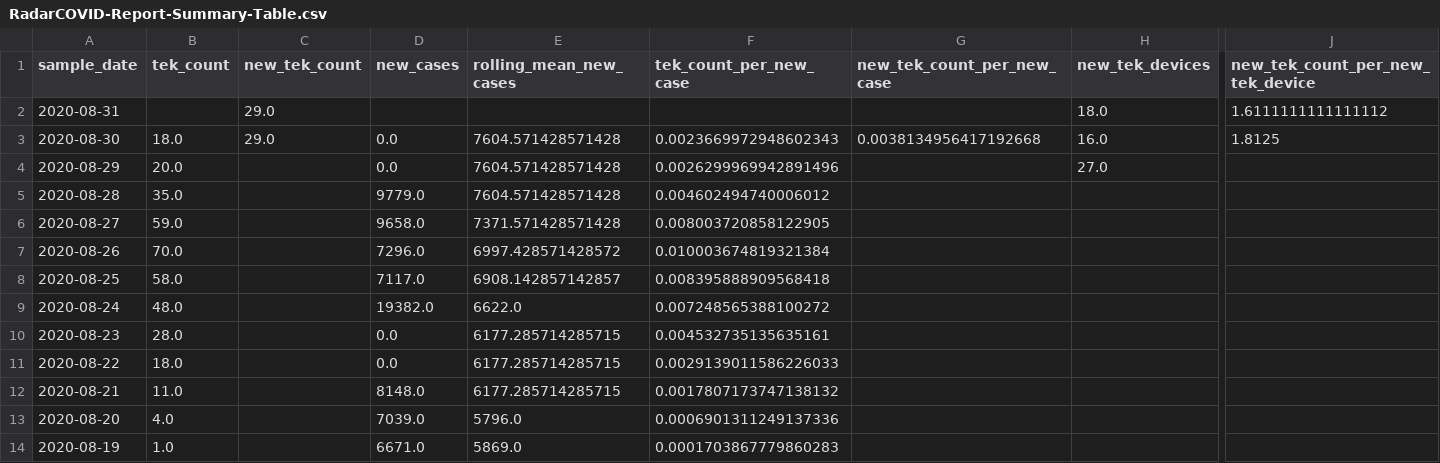
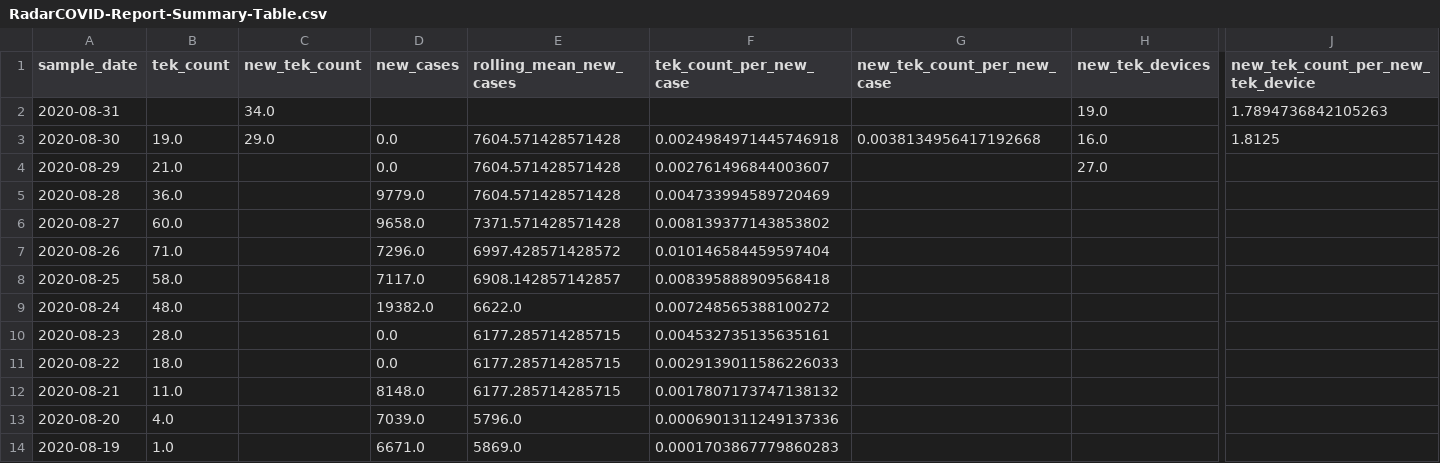
Before and after one commit to luis-sanfelices/RadarCOVID-Report, a CSV file: Data/Resources/Current/RadarCOVID-Report-Summary-Table.csv, drawn as a sheet; only a part is shown, gaps mark what is left out; the diff names each change by its address in the sheet, - before the commit and + after, or states it on an @@ line.

Commit message:
[RadarCOVID-Report] Updated Report

```diff
--- a/Data/Resources/Current/RadarCOVID-Report-Summary-Table.csv
+++ b/Data/Resources/Current/RadarCOVID-Report-Summary-Table.csv
-C2 (new_tek_count): 29.0
+C2 (new_tek_count): 34.0
-H2 (new_tek_devices): 18.0
+H2 (new_tek_devices): 19.0
-J2 (new_tek_count_per_new_tek_device): 1.6111111111111112
+J2 (new_tek_count_per_new_tek_device): 1.7894736842105263
-B3 (tek_count): 18.0
+B3 (tek_count): 19.0
-F3 (tek_count_per_new_case): 0.0023669972948602343
+F3 (tek_count_per_new_case): 0.0024984971445746918
-B4 (tek_count): 20.0
+B4 (tek_count): 21.0
-F4 (tek_count_per_new_case): 0.0026299969942891496
+F4 (tek_count_per_new_case): 0.002761496844003607
-B5 (tek_count): 35.0
+B5 (tek_count): 36.0
-F5 (tek_count_per_new_case): 0.004602494740006012
+F5 (tek_count_per_new_case): 0.004733994589720469
-B6 (tek_count): 59.0
+B6 (tek_count): 60.0
-F6 (tek_count_per_new_case): 0.008003720858122905
+F6 (tek_count_per_new_case): 0.008139377143853802
-B7 (tek_count): 70.0
+B7 (tek_count): 71.0
-F7 (tek_count_per_new_case): 0.010003674819321384
+F7 (tek_count_per_new_case): 0.010146584459597404
```
Also changed, not shown: 5 other files.
